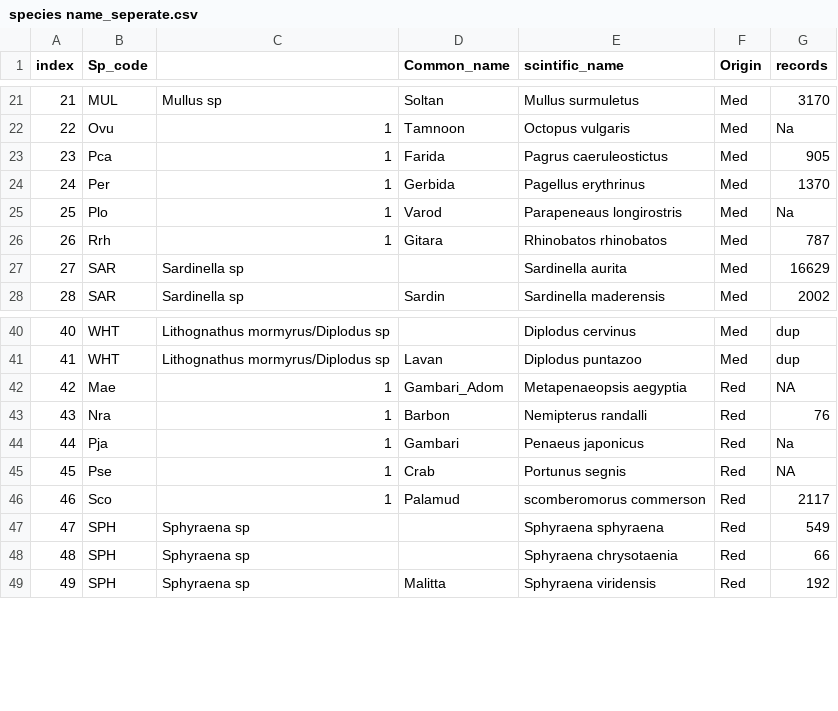
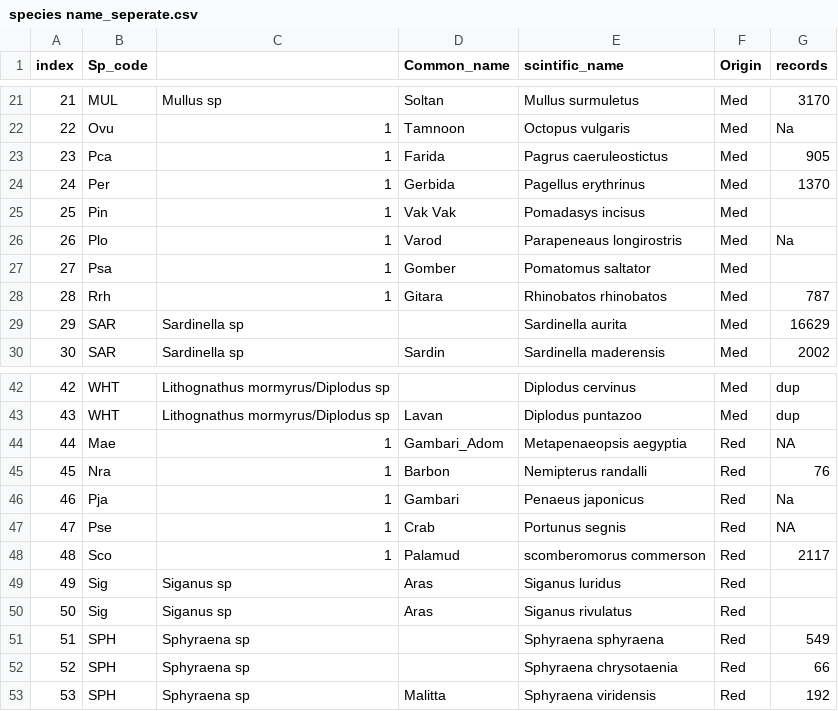
Before and after one commit to dvoralow/Journal, a CSV file: data/species name_seperate.csv, drawn as a sheet; only a part is shown, gaps mark what is left out; addresses are those after the commit; the diff names each change by its address in the sheet, - before the commit and + after, or states it on an @@ line.

Commit message:
change passeges in scripts: "occur" and "temperature"
extract t preference of siganus

```diff
--- a/data/species name_seperate.csv
+++ b/data/species name_seperate.csv
+row 25: 25 | Pin | 1 | Vak Vak | Pomadasys incisus | Med
@@ column A (index) renumbered from row 26 down @@
+row 27: 27 | Psa | 1 | Gomber | Pomatomus saltator | Med
+row 49: 49 | Sig | Siganus sp | Aras | Siganus luridus | Red
+row 50: 50 | Sig | Siganus sp | Aras | Siganus rivulatus | Red
```
Also changed, not shown: 9 other files.
